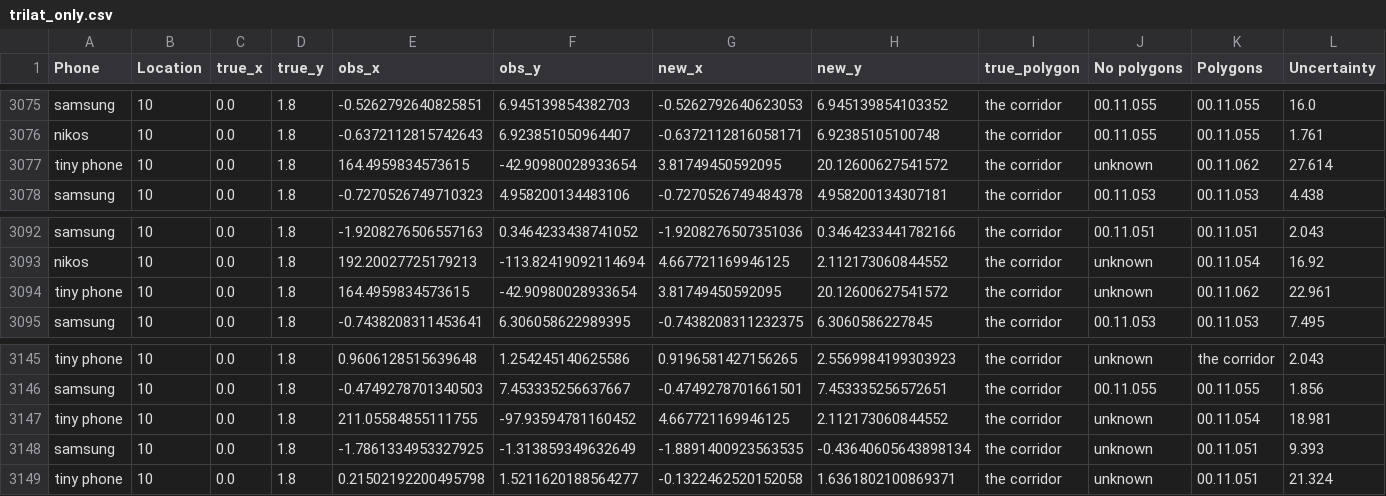
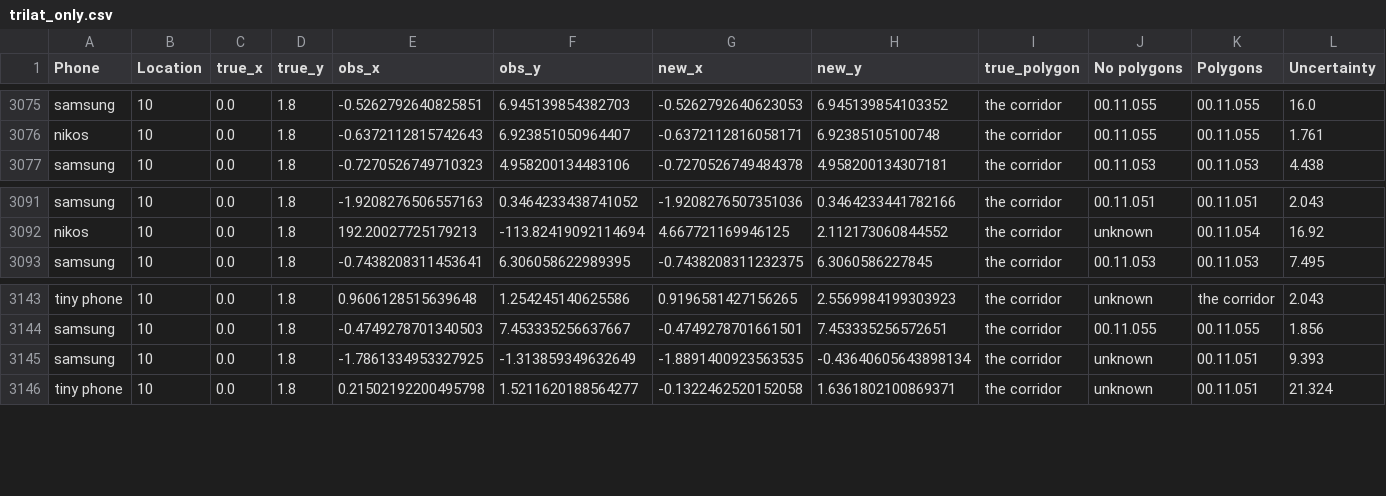
Before and after one commit to salmafg/wifi-localization, a CSV file: data/eval/trilat_only.csv, drawn as a sheet; only a part is shown, gaps mark what is left out.

```diff
--- a/data/eval/trilat_only.csv
+++ b/data/eval/trilat_only.csv
@@ -3076,3 +3076,2 @@ samsung,10,0.0,1.8,-0.5262792640825851,6.945139854382703,-0.5262792640623053,6.9
 nikos,10,0.0,1.8,-0.6372112815742643,6.923851050964407,-0.6372112816058171,6.92385105100748,the corridor,00.11.055,00.11.055,1.761
-tiny phone,10,0.0,1.8,164.4959834573615,-42.90980028933654,3.81749450592095,20.12600627541572,the corridor,unknown,00.11.062,27.614
 samsung,10,0.0,1.8,-0.7270526749710323,4.958200134483106,-0.7270526749484378,4.958200134307181,the corridor,00.11.053,00.11.053,4.438
@@ -3093,3 +3092,2 @@ samsung,10,0.0,1.8,-1.9208276506557163,0.3464233438741052,-1.9208276507351036,0.
 nikos,10,0.0,1.8,192.20027725179213,-113.82419092114694,4.667721169946125,2.112173060844552,the corridor,unknown,00.11.054,16.92
-tiny phone,10,0.0,1.8,164.4959834573615,-42.90980028933654,3.81749450592095,20.12600627541572,the corridor,unknown,00.11.062,22.961
 samsung,10,0.0,1.8,-0.7438208311453641,6.306058622989395,-0.7438208311232375,6.3060586227845,the corridor,00.11.053,00.11.053,7.495
@@ -3146,3 +3144,2 @@ tiny phone,10,0.0,1.8,0.9606128515639648,1.254245140625586,0.9196581427156265,2.
 samsung,10,0.0,1.8,-0.4749278701340503,7.453335256637667,-0.4749278701661501,7.453335256572651,the corridor,00.11.055,00.11.055,1.856
-tiny phone,10,0.0,1.8,211.05584855111755,-97.93594781160452,4.667721169946125,2.112173060844552,the corridor,unknown,00.11.054,18.981
 samsung,10,0.0,1.8,-1.7861334953327925,-1.313859349632649,-1.8891400923563535,-0.43640605643898134,the corridor,unknown,00.11.051,9.393
```
Also changed, not shown: data/eval/nls_init_0.csv, data/eval/nls_trilat.csv, 14 other files.
